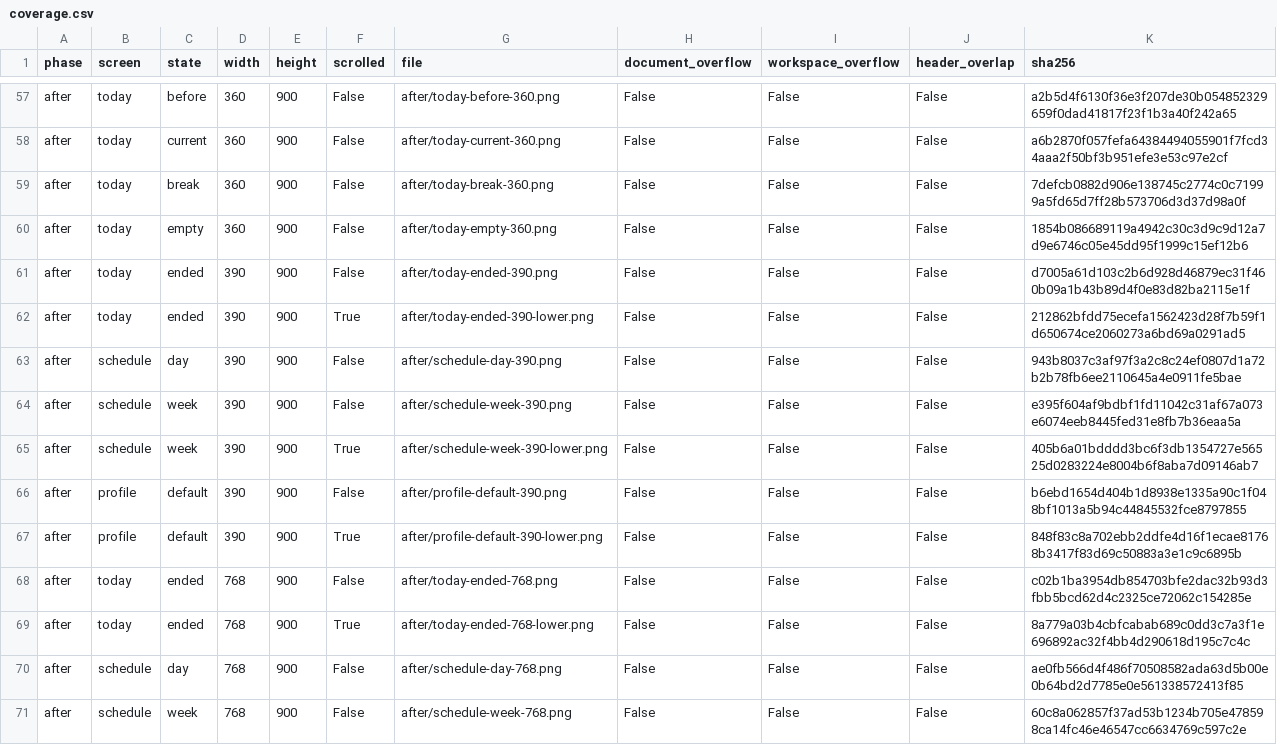
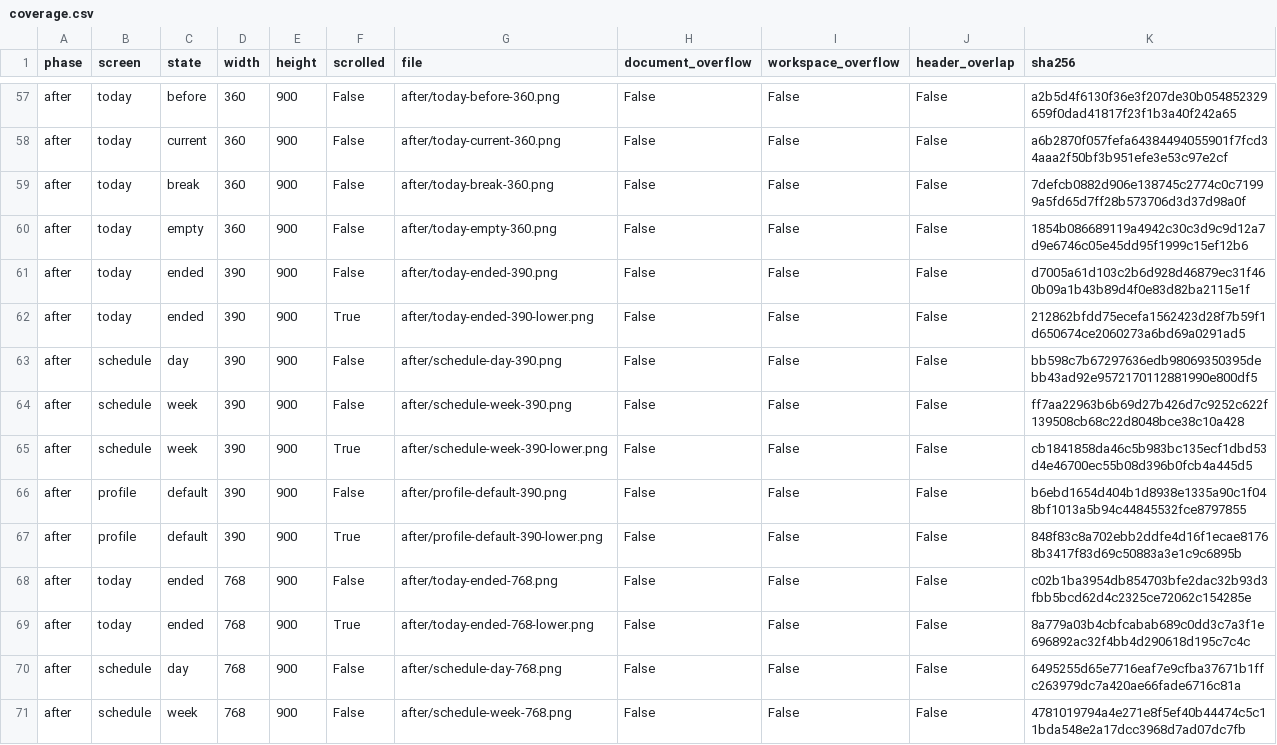
Before and after one commit to bam-low/mgimo, a CSV file: docs/screenshots/issue-59/coverage.csv, drawn as a sheet; only a part is shown, gaps mark what is left out; the diff covers the shown part only.

```diff
--- a/docs/screenshots/issue-59/coverage.csv
+++ b/docs/screenshots/issue-59/coverage.csv
@@ -62,5 +62,5 @@ after,today,ended,390,900,False,after/today-ended-390.png,False,False,False,d700
 after,today,ended,390,900,True,after/today-ended-390-lower.png,False,False,False,212862bfdd75ecefa1562423d28f7b59f1d650674ce2060273a6bd69a0291ad5
-after,schedule,day,390,900,False,after/schedule-day-390.png,False,False,False,943b8037c3af97f3a2c8c24ef0807d1a72b2b78fb6ee2110645a4e0911fe5bae
-after,schedule,week,390,900,False,after/schedule-week-390.png,False,False,False,e395f604af9bdbf1fd11042c31af67a073e6074eeb8445fed31e8fb7b36eaa5a
-after,schedule,week,390,900,True,after/schedule-week-390-lower.png,False,False,False,405b6a01bdddd3bc6f3db1354727e56525d0283224e8004b6f8aba7d09146ab7
+after,schedule,day,390,900,False,after/schedule-day-390.png,False,False,False,bb598c7b67297636edb98069350395debb43ad92e9572170112881990e800df5
+after,schedule,week,390,900,False,after/schedule-week-390.png,False,False,False,ff7aa22963b6b69d27b426d7c9252c622f139508cb68c22d8048bce38c10a428
+after,schedule,week,390,900,True,after/schedule-week-390-lower.png,False,False,False,cb1841858da46c5b983bc135ecf1dbd53d4e46700ec55b08d396b0fcb4a445d5
 after,profile,default,390,900,False,after/profile-default-390.png,False,False,False,b6ebd1654d404b1d8938e1335a90c1f048bf1013a5b94c44845532fce8797855
@@ -69,3 +69,3 @@ after,today,ended,768,900,False,after/today-ended-768.png,False,False,False,c02b
 after,today,ended,768,900,True,after/today-ended-768-lower.png,False,False,False,8a779a03b4cbfcabab689c0dd3c7a3f1e696892ac32f4bb4d290618d195c7c4c
-after,schedule,day,768,900,False,after/schedule-day-768.png,False,False,False,ae0fb566d4f486f70508582ada63d5b00e0b64bd2d7785e0e561338572413f85
-after,schedule,week,768,900,False,after/schedule-week-768.png,False,False,False,60c8a062857f37ad53b1234b705e478598ca14fc46e46547cc6634769c597c2e
+after,schedule,day,768,900,False,after/schedule-day-768.png,False,False,False,6495255d65e7716eaf7e9cfba37671b1ffc263979dc7a420ae66fade6716c81a
+after,schedule,week,768,900,False,after/schedule-week-768.png,False,False,False,4781019794a4e271e8f5ef40b44474c5c11bda548e2a17dcc3968d7ad07dc7fb
```
Also changed, not shown: 8 edited cells elsewhere in this file, 21 other files.
